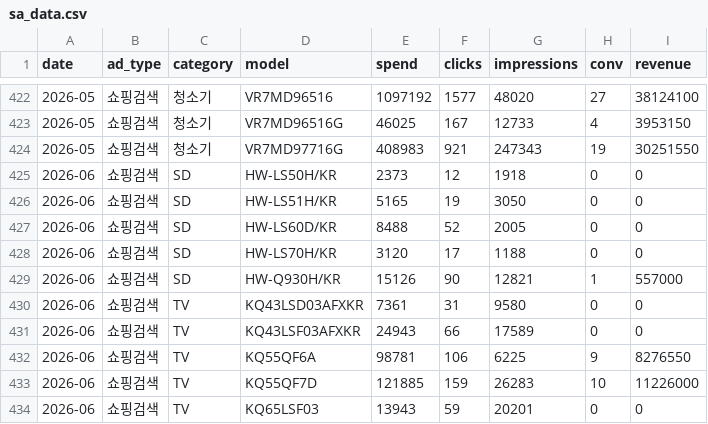
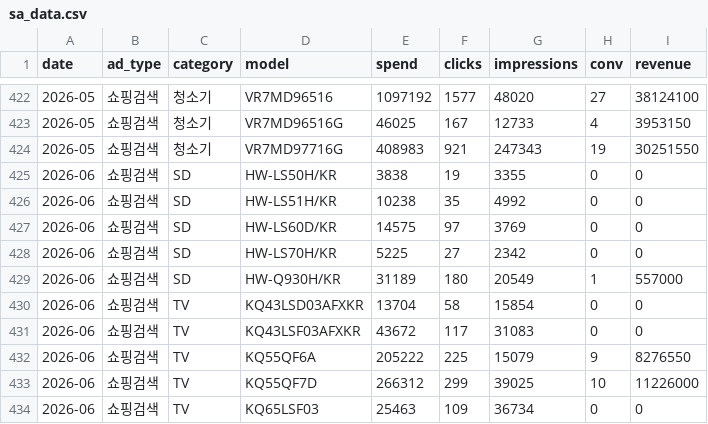
Before and after one commit to khg8388mp-crypto/ad_dashboard, a CSV file: output/sa_data.csv, drawn as a sheet; only a part is shown, gaps mark what is left out; the diff covers the shown part only.

Commit message:
sa data update 2026-06-08 10:30:29.84

```diff
--- a/output/sa_data.csv
+++ b/output/sa_data.csv
@@ -424,11 +424,11 @@
 2026-05,쇼핑검색,청소기,VR7MD97716G,408983,921,247343,19,30251550
-2026-06,쇼핑검색,SD,HW-LS50H/KR,2373,12,1918,0,0
-2026-06,쇼핑검색,SD,HW-LS51H/KR,5165,19,3050,0,0
-2026-06,쇼핑검색,SD,HW-LS60D/KR,8488,52,2005,0,0
-2026-06,쇼핑검색,SD,HW-LS70H/KR,3120,17,1188,0,0
-2026-06,쇼핑검색,SD,HW-Q930H/KR,15126,90,12821,1,557000
-2026-06,쇼핑검색,TV,KQ43LSD03AFXKR,7361,31,9580,0,0
-2026-06,쇼핑검색,TV,KQ43LSF03AFXKR,24943,66,17589,0,0
-2026-06,쇼핑검색,TV,KQ55QF6A,98781,106,6225,9,8276550
-2026-06,쇼핑검색,TV,KQ55QF7D,121885,159,26283,10,11226000
-2026-06,쇼핑검색,TV,KQ65LSF03,13943,59,20201,0,0
+2026-06,쇼핑검색,SD,HW-LS50H/KR,3838,19,3355,0,0
+2026-06,쇼핑검색,SD,HW-LS51H/KR,10238,35,4992,0,0
+2026-06,쇼핑검색,SD,HW-LS60D/KR,14575,97,3769,0,0
+2026-06,쇼핑검색,SD,HW-LS70H/KR,5225,27,2342,0,0
+2026-06,쇼핑검색,SD,HW-Q930H/KR,31189,180,20549,1,557000
+2026-06,쇼핑검색,TV,KQ43LSD03AFXKR,13704,58,15854,0,0
+2026-06,쇼핑검색,TV,KQ43LSF03AFXKR,43672,117,31083,0,0
+2026-06,쇼핑검색,TV,KQ55QF6A,205222,225,15079,9,8276550
+2026-06,쇼핑검색,TV,KQ55QF7D,266312,299,39025,10,11226000
+2026-06,쇼핑검색,TV,KQ65LSF03,25463,109,36734,0,0
```
Also changed, not shown: 168 edited cells elsewhere in this file.
